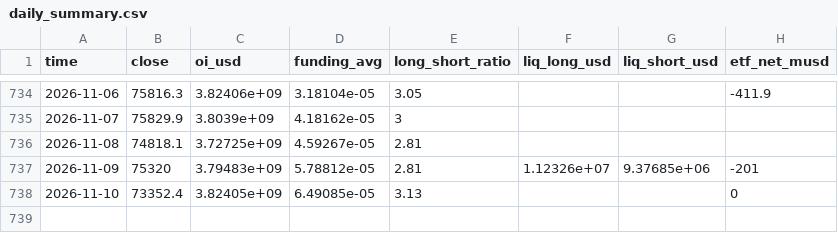
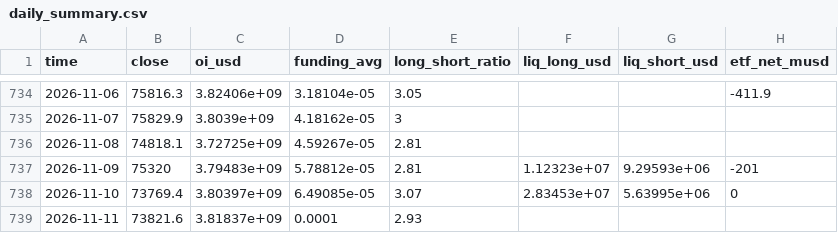
Before and after one commit to gary900213/claude, a CSV file: data/daily_summary.csv, drawn as a sheet; only a part is shown, gaps mark what is left out.

```diff
--- a/data/daily_summary.csv
+++ b/data/daily_summary.csv
@@ -736,3 +736,4 @@ time,close,oi_usd,funding_avg,long_short_ratio,liq_long_usd,liq_short_usd,etf_ne
 2026-11-08,74818.1,3.72725e+09,4.59267e-05,2.81,,,
-2026-11-09,75320,3.79483e+09,5.78812e-05,2.81,1.12326e+07,9.37685e+06,-201
-2026-11-10,73352.4,3.82405e+09,6.49085e-05,3.13,,,0
+2026-11-09,75320,3.79483e+09,5.78812e-05,2.81,1.12323e+07,9.29593e+06,-201
+2026-11-10,73769.4,3.80397e+09,6.49085e-05,3.07,2.83453e+07,5.63995e+06,0
+2026-11-11,73821.6,3.81837e+09,0.0001,2.93,,,
```
Also changed, not shown: 14 other files.
